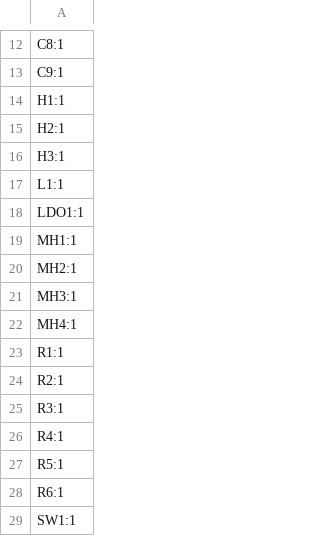
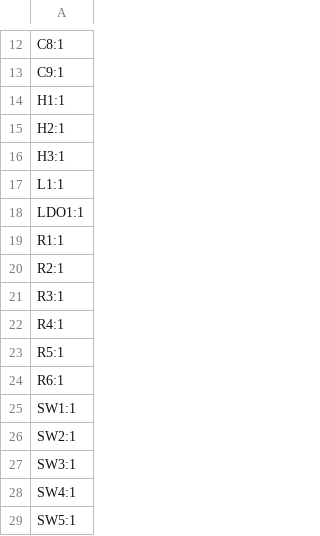
Before and after one commit to johnmagnus32/embedded, a CSV file: projects/gameboy/gameboy-pcb/production/designators.csv, drawn as a sheet; only a part is shown, gaps mark what is left out; the shorter side is filled out with more unchanged rows.

Commit message:
fix(gameboy): MAX98357A SD_MODE tied to GND disabled the amp (no audio)
U3 SD_MODE (pad 4) was connected to GND, which is the shutdown state on the
MAX98357A -> amplifier disabled, no audio output. Reconnect SD_MODE through R4
(1M) to +5V, selecting (L+R)/2 mono mode per the datasheet. Regenerated
production outputs.

```diff
--- a/projects/gameboy/gameboy-pcb/production/designators.csv
+++ b/projects/gameboy/gameboy-pcb/production/designators.csv
@@ -18,6 +18,2 @@ L1:1
 LDO1:1
-MH1:1
-MH2:1
-MH3:1
-MH4:1
 R1:1
```
Also changed, not shown: 5 other files.
